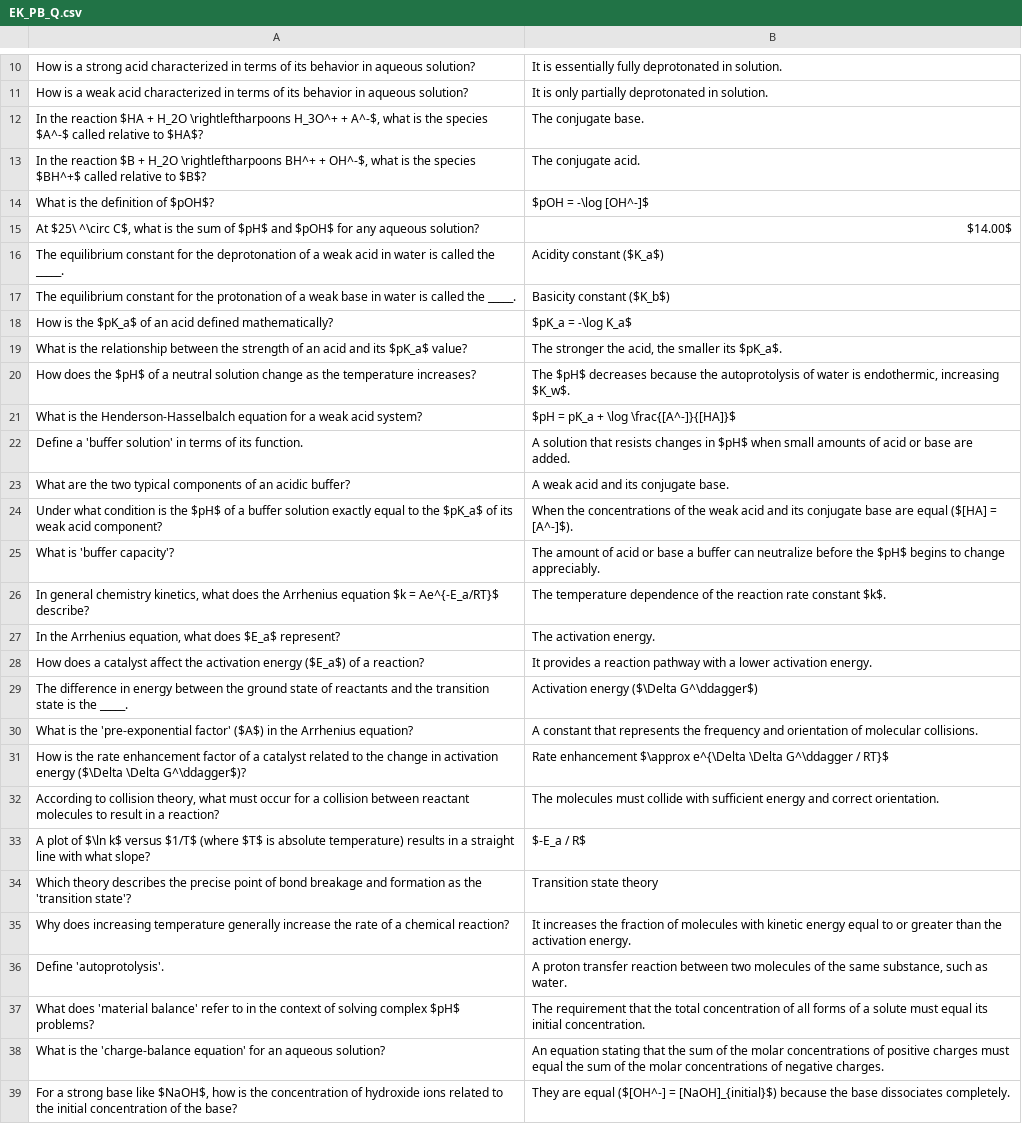
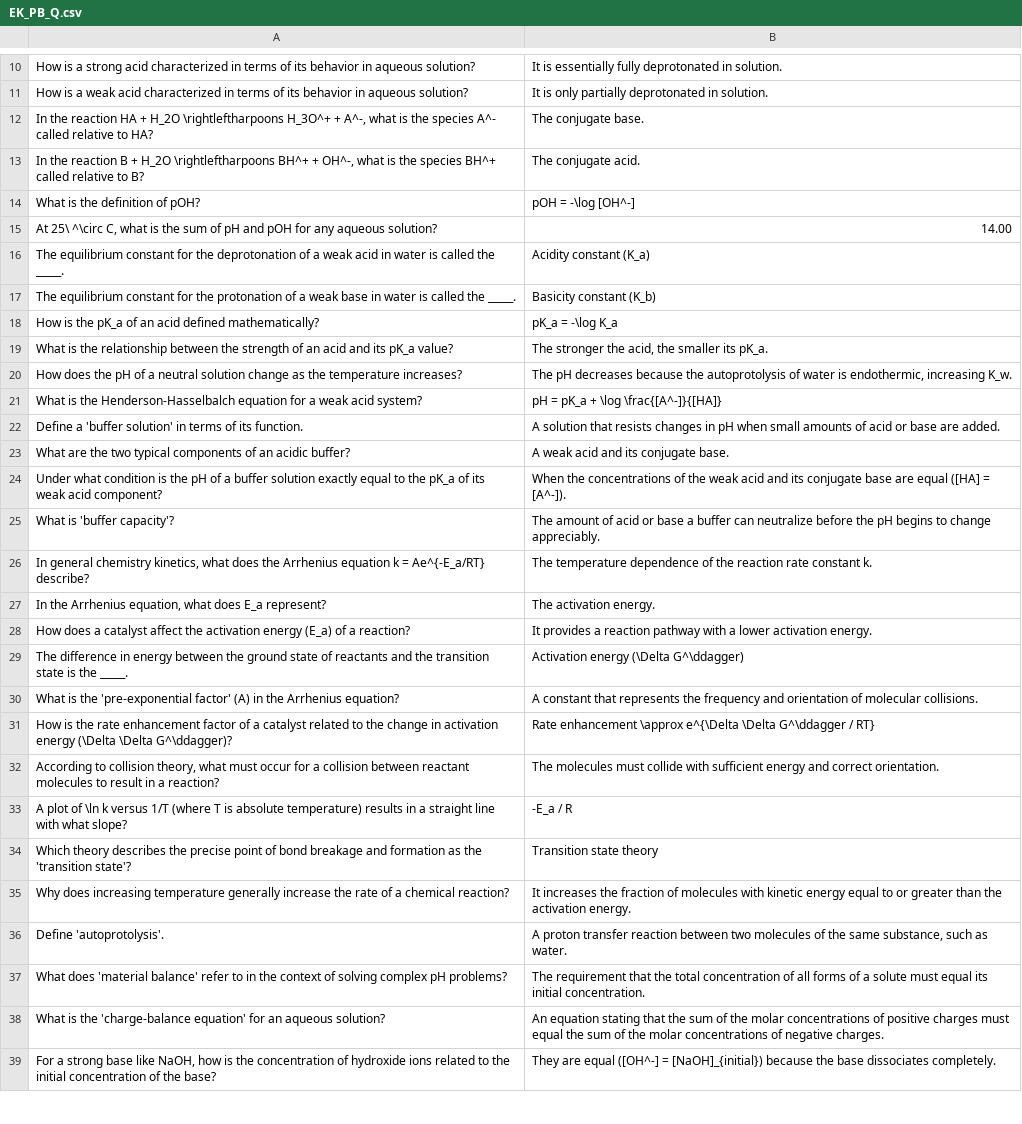
Before and after one commit to cristyyalbertyy-hub/Chemistry, a CSV file: public/EK_PB_Q.csv, drawn as a sheet; only a part is shown, gaps mark what is left out; removed rows and columns are numbered as before the commit, all else as after; the diff covers the shown part only; the diff names each change by its address in the sheet, - before the commit and + after, or states it on an @@ line.

```diff
--- a/public/EK_PB_Q.csv
+++ b/public/EK_PB_Q.csv
-A12: …the reaction $HA + H_2O \rightleftharpoons H_3O^+ + A^-$, what is the species $A^-$ called relative to $HA$?
+A12: …the reaction HA + H_2O \rightleftharpoons H_3O^+ + A^-, what is the species A^- called relative to HA?
-A13: …the reaction $B + H_2O \rightleftharpoons BH^+ + OH^-$, what is the species $BH^+$ called relative to $B$?
+A13: …the reaction B + H_2O \rightleftharpoons BH^+ + OH^-, what is the species BH^+ called relative to B?
-A14: What is the definition of $pOH$?
+A14: What is the definition of pOH?
-B14: $pOH = -\log [OH^-]$
+B14: pOH = -\log [OH^-]
-row 15: At $25\ ^\circ C$, what is the sum of $pH$ and $pOH$ for any aqueous solution? | $14.00$
+row 15: At 25\ ^\circ C, what is the sum of pH and pOH for any aqueous solution? | 14.00
-B16: Acidity constant ($K_a$)
+B16: Acidity constant (K_a)
-B17: Basicity constant ($K_b$)
+B17: Basicity constant (K_b)
-A18: …is the $pK_a$ of an…
+A18: …is the pK_a of an…
-B18: $pK_a = -\log K_a$
+B18: pK_a = -\log K_a
-A19: …and its $pK_a$ value?
+A19: …and its pK_a value?
-B19: The stronger the acid, the smaller its $pK_a$.
+B19: The stronger the acid, the smaller its pK_a.
-A20: …does the $pH$ of a…
+A20: …does the pH of a…
-B20: The $pH$ decreases because the autoprotolysis of water is endothermic, increasing $K_w$.
+B20: The pH decreases because the autoprotolysis of water is endothermic, increasing K_w.
-B21: $pH = pK_a + \log \frac{[A^-]}{[HA]}$
+B21: pH = pK_a + \log \frac{[A^-]}{[HA]}
-B22: …changes in $pH$ when small…
+B22: …changes in pH when small…
-A24: …is the $pH$ of a buffer solution exactly equal to the $pK_a$ of its…
+A24: …is the pH of a buffer solution exactly equal to the pK_a of its…
-B24: …are equal ($[HA] = [A^-]$).
+B24: …are equal ([HA] = [A^-]).
-B25: …before the $pH$ begins to…
+B25: …before the pH begins to…
-A26: …Arrhenius equation $k = Ae^{-E_a/RT}$ describe?
+A26: …Arrhenius equation k = Ae^{-E_a/RT} describe?
-B26: …rate constant $k$.
+B26: …rate constant k.
-A27: …what does $E_a$ represent?
+A27: …what does E_a represent?
-A28: …activation energy ($E_a$) of a…
+A28: …activation energy (E_a) of a…
-B29: Activation energy ($\Delta G^\ddagger$)
+B29: Activation energy (\Delta G^\ddagger)
-A30: …'pre-exponential factor' ($A$) in the…
+A30: …'pre-exponential factor' (A) in the…
-A31: …activation energy ($\Delta \Delta G^\ddagger$)?
+A31: …activation energy (\Delta \Delta G^\ddagger)?
-B31: Rate enhancement $\approx e^{\Delta \Delta G^\ddagger / RT}$
+B31: Rate enhancement \approx e^{\Delta \Delta G^\ddagger / RT}
-A33: …plot of $\ln k$ versus $1/T$ (where $T$ is absolute…
+A33: …plot of \ln k versus 1/T (where T is absolute…
-B33: $-E_a / R$
+B33: -E_a / R
-A37: …solving complex $pH$ problems?
+A37: …solving complex pH problems?
-A39: …base like $NaOH$, how is…
+A39: …base like NaOH, how is…
-B39: …are equal ($[OH^-] = [NaOH]_{initial}$) because the…
+B39: …are equal ([OH^-] = [NaOH]_{initial}) because the…
```
Also changed, not shown: 1 added row, 1 removed row and 27 edited cells elsewhere in this file, public/AS_QNO_Q.csv, public/EK_ABT_Q.csv, 26 other files.
